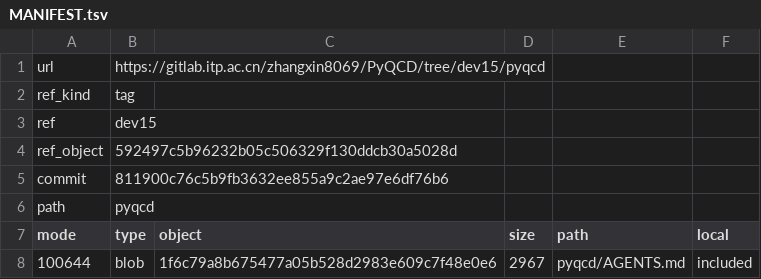
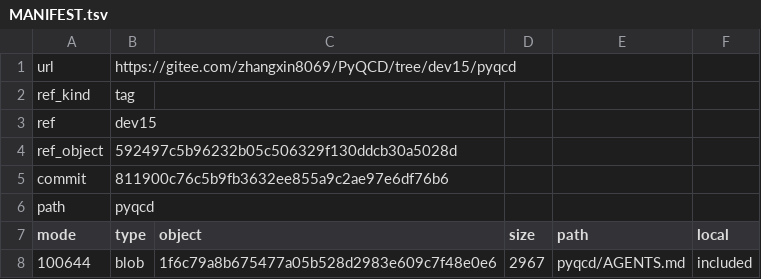
Before and after one commit to ZhangXin8069/configure, a TSV file: skills/form/references/source-snapshots/pyqcd-dev15/MANIFEST.tsv, drawn as a sheet; only a part is shown.

```diff
--- a/skills/form/references/source-snapshots/pyqcd-dev15/MANIFEST.tsv
+++ b/skills/form/references/source-snapshots/pyqcd-dev15/MANIFEST.tsv
@@ -1,2 +1,2 @@
-url	https://gitlab.itp.ac.cn/zhangxin8069/PyQCD/tree/dev15/pyqcd
+url	https://gitee.com/zhangxin8069/PyQCD/tree/dev15/pyqcd
 ref_kind	tag
```
Also changed, not shown: skills/form/references/source-snapshots/configure-main/MANIFEST.tsv, skills/form/references/source-snapshots/lattice-qcd-at-imp.top-stab4/MANIFEST.tsv, 10 other files.
